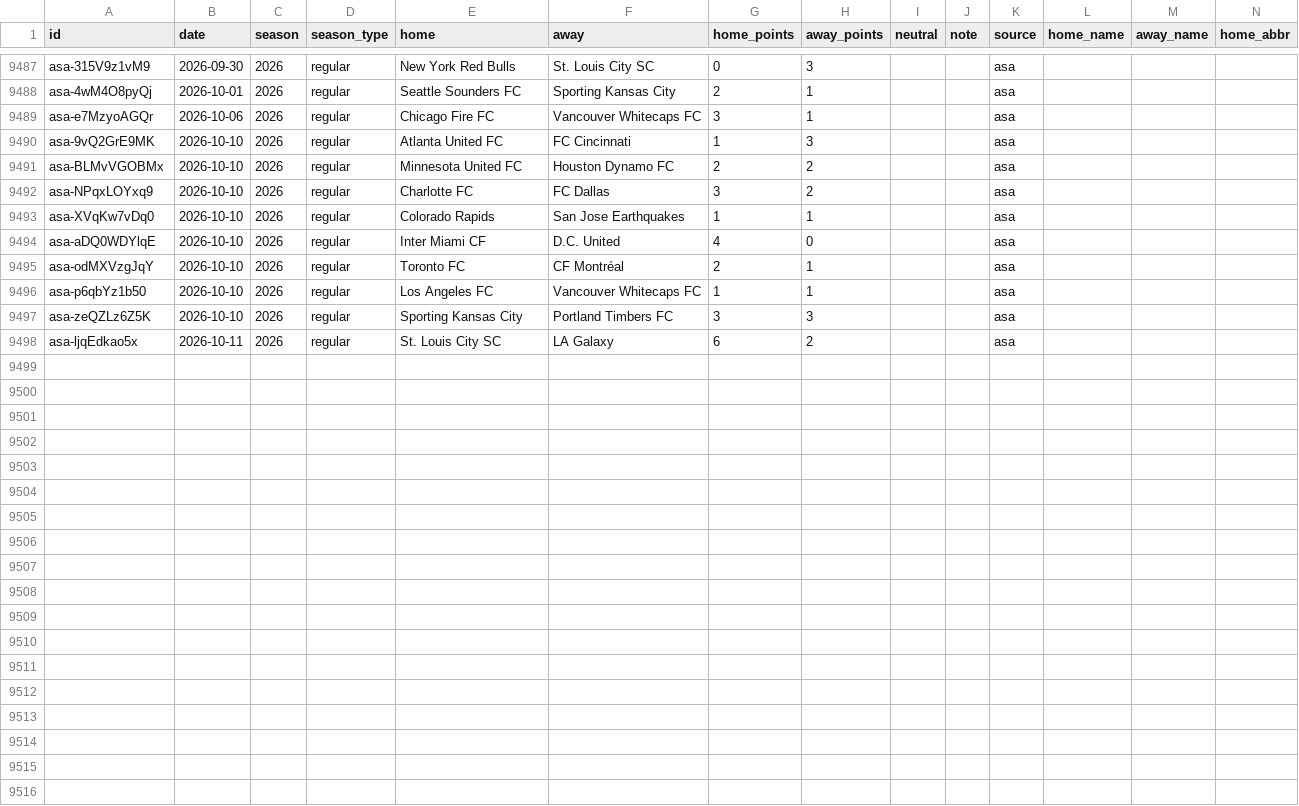
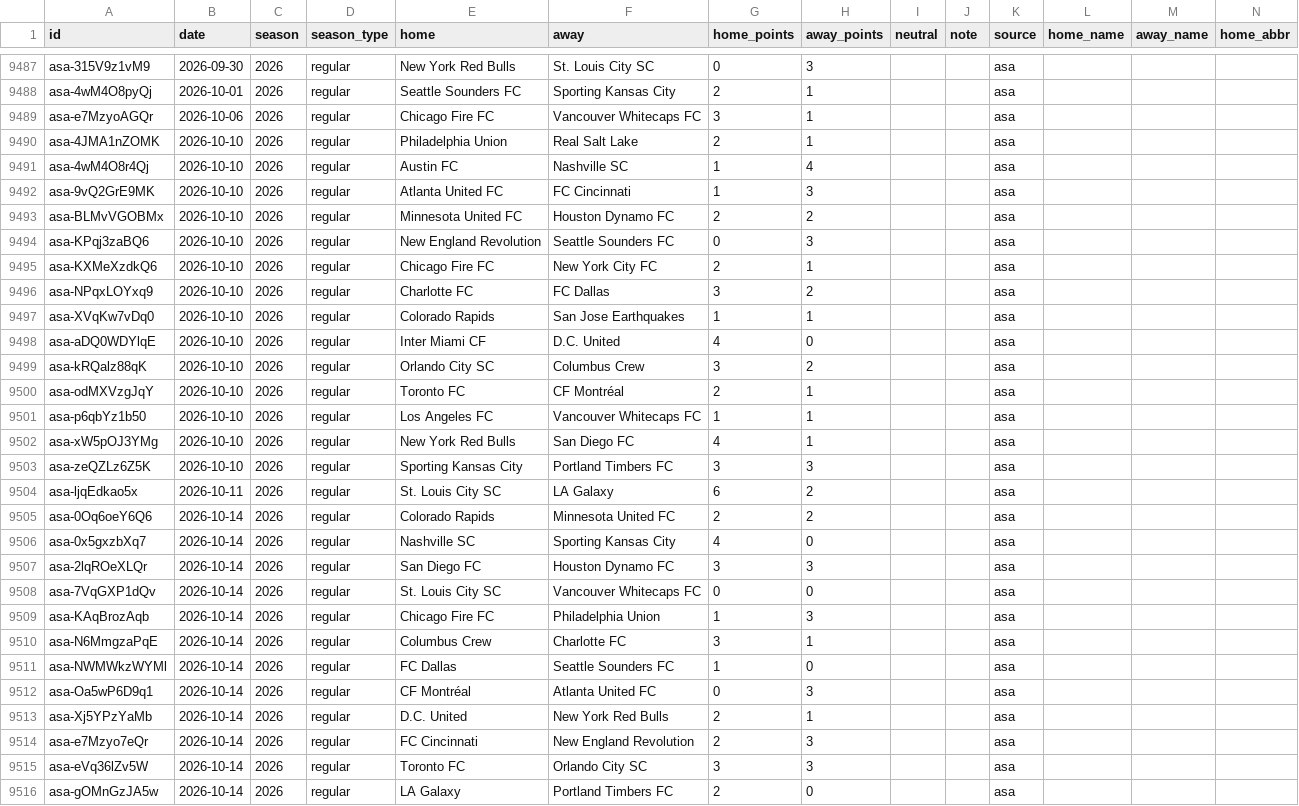
Before and after one commit to rjr5021/belt-holders, a CSV file: data/mls/games.csv, drawn as a sheet; only a part is shown, gaps mark what is left out; rows hold the shown columns only; the diff covers the shown part only; the diff names each change by its address in the sheet, - before the commit and + after, or states it on an @@ line.

```diff
--- a/data/mls/games.csv
+++ b/data/mls/games.csv
+row 9490: asa-4JMA1nZOMK | 2026-10-10 | 2026 | regular | Philadelphia Union | Real Salt Lake | 2 | 1 |  |  | asa
+row 9491: asa-4wM4O8r4Qj | 2026-10-10 | 2026 | regular | Austin FC | Nashville SC | 1 | 4 |  |  | asa
+row 9494: asa-KPqj3zaBQ6 | 2026-10-10 | 2026 | regular | New England Revolution | Seattle Sounders FC | 0 | 3 |  |  | asa
+row 9495: asa-KXMeXzdkQ6 | 2026-10-10 | 2026 | regular | Chicago Fire FC | New York City FC | 2 | 1 |  |  | asa
+row 9499: asa-kRQalz88qK | 2026-10-10 | 2026 | regular | Orlando City SC | Columbus Crew | 3 | 2 |  |  | asa
+row 9502: asa-xW5pOJ3YMg | 2026-10-10 | 2026 | regular | New York Red Bulls | San Diego FC | 4 | 1 |  |  | asa
+row 9505: asa-0Oq6oeY6Q6 | 2026-10-14 | 2026 | regular | Colorado Rapids | Minnesota United FC | 2 | 2 |  |  | asa
+row 9506: asa-0x5gxzbXq7 | 2026-10-14 | 2026 | regular | Nashville SC | Sporting Kansas City | 4 | 0 |  |  | asa
+row 9507: asa-2lqROeXLQr | 2026-10-14 | 2026 | regular | San Diego FC | Houston Dynamo FC | 3 | 3 |  |  | asa
+row 9508: asa-7VqGXP1dQv | 2026-10-14 | 2026 | regular | St. Louis City SC | Vancouver Whitecaps FC | 0 | 0 |  |  | asa
+row 9509: asa-KAqBrozAqb | 2026-10-14 | 2026 | regular | Chicago Fire FC | Philadelphia Union | 1 | 3 |  |  | asa
+row 9510: asa-N6MmgzaPqE | 2026-10-14 | 2026 | regular | Columbus Crew | Charlotte FC | 3 | 1 |  |  | asa
+row 9511: asa-NWMWkzWYMl | 2026-10-14 | 2026 | regular | FC Dallas | Seattle Sounders FC | 1 | 0 |  |  | asa
+row 9512: asa-Oa5wP6D9q1 | 2026-10-14 | 2026 | regular | CF Montréal | Atlanta United FC | 0 | 3 |  |  | asa
+row 9513: asa-Xj5YPzYaMb | 2026-10-14 | 2026 | regular | D.C. United | New York Red Bulls | 2 | 1 |  |  | asa
+row 9514: asa-e7Mzyo7eQr | 2026-10-14 | 2026 | regular | FC Cincinnati | New England Revolution | 2 | 3 |  |  | asa
+row 9515: asa-eVq36lZv5W | 2026-10-14 | 2026 | regular | Toronto FC | Orlando City SC | 3 | 3 |  |  | asa
+row 9516: asa-gOMnGzJA5w | 2026-10-14 | 2026 | regular | LA Galaxy | Portland Timbers FC | 2 | 0 |  |  | asa
```
Also changed, not shown: 3 added rows elsewhere in this file.
